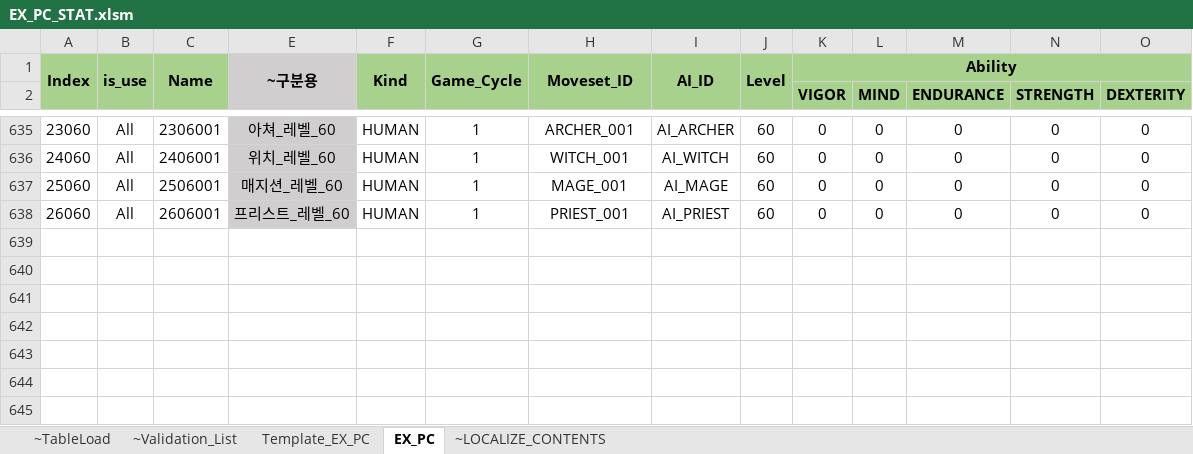
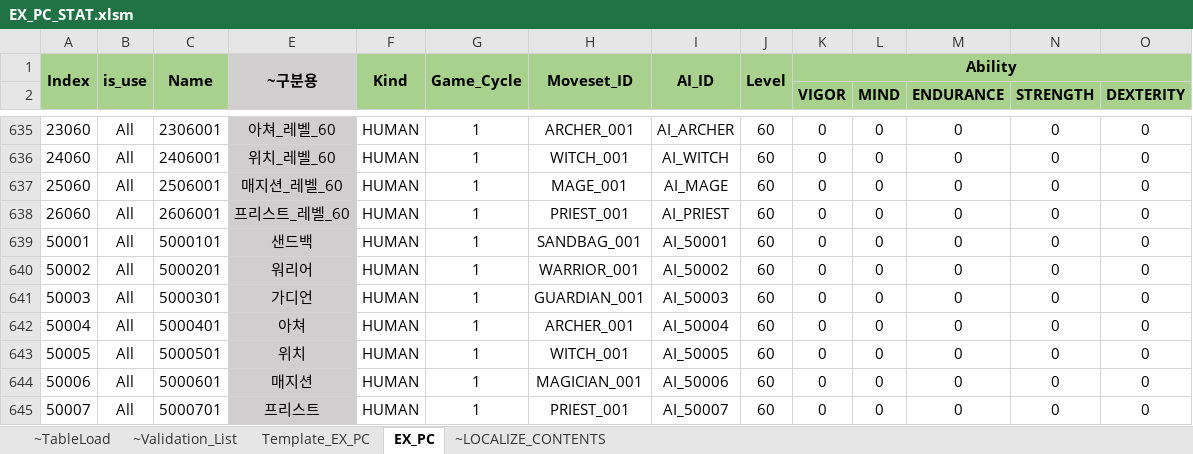
Before and after one commit to MoghwaEntertainment/BATTLE_SIMUL, an Excel workbook: Table_ARPG/EX_PC_STAT.xlsm, sheet EX_PC, drawn as a sheet; only a part is shown, gaps mark what is left out; values as stored, in another font and other column widths than the file's, no borders; rows hold the shown columns only; the diff names each change by its address in the sheet, - before the commit and + after, or states it on an @@ line.

```diff
--- a/Table_ARPG/EX_PC_STAT.xlsm (sheet EX_PC)
+++ b/Table_ARPG/EX_PC_STAT.xlsm (sheet EX_PC)
+row 639: 50001 | All | 5000101 | 샌드백 | HUMAN | 1 | SANDBAG_001 | AI_50001 | 60 | 0 | 0 | 0 | 0 | 0
+row 640: 50002 | All | 5000201 | 워리어 | HUMAN | 1 | WARRIOR_001 | AI_50002 | 60 | 0 | 0 | 0 | 0 | 0
+row 641: 50003 | All | 5000301 | 가디언 | HUMAN | 1 | GUARDIAN_001 | AI_50003 | 60 | 0 | 0 | 0 | 0 | 0
+row 642: 50004 | All | 5000401 | 아쳐 | HUMAN | 1 | ARCHER_001 | AI_50004 | 60 | 0 | 0 | 0 | 0 | 0
+row 643: 50005 | All | 5000501 | 위치 | HUMAN | 1 | WITCH_001 | AI_50005 | 60 | 0 | 0 | 0 | 0 | 0
+row 644: 50006 | All | 5000601 | 매지션 | HUMAN | 1 | MAGICIAN_001 | AI_50006 | 60 | 0 | 0 | 0 | 0 | 0
+row 645: 50007 | All | 5000701 | 프리스트 | HUMAN | 1 | PRIEST_001 | AI_50007 | 60 | 0 | 0 | 0 | 0 | 0
```
Also changed, not shown: hidden cells, Table_ARPG/LOCALIZE_CONTENTS.xlsm.
